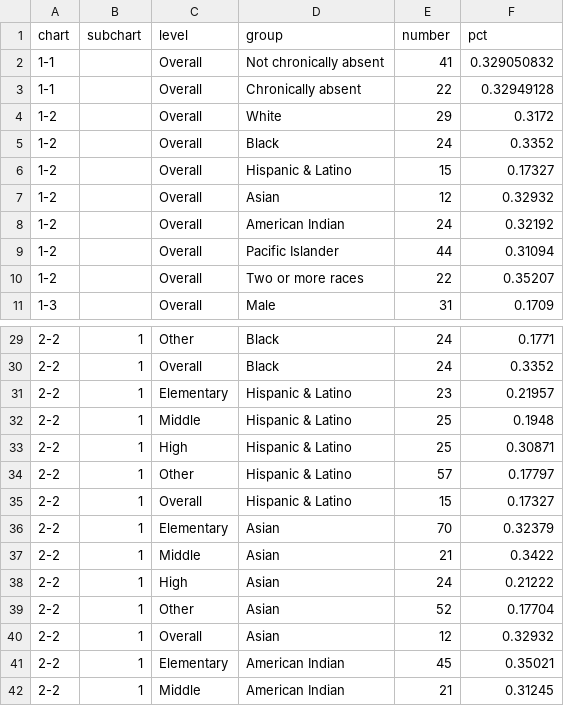
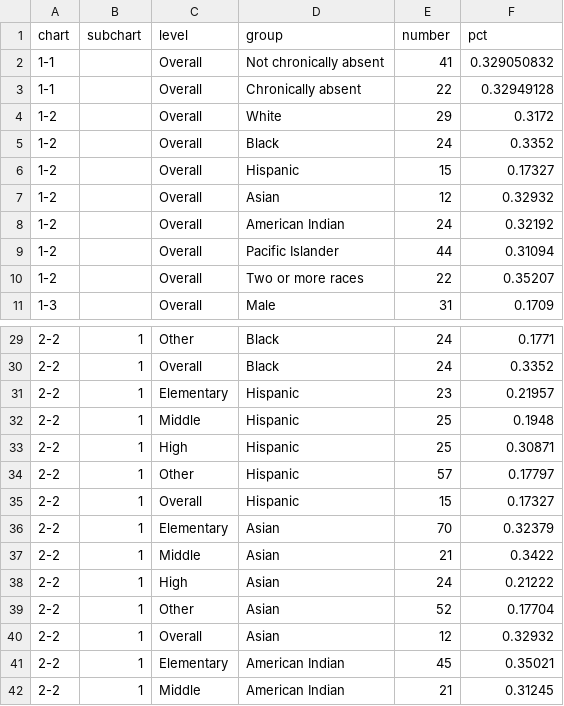
Before and after one commit to MarceloSimasWestat/MarceloSimasWestat.github.io, a TSV file: assets/data/data.tsv, drawn as a sheet; only a part is shown, gaps mark what is left out.

Commit message:
Style changes (e.g., added chart area bar icon)

```diff
--- a/assets/data/data.tsv
+++ b/assets/data/data.tsv
@@ -5,3 +5,3 @@ chart	subchart	level	group	number	pct
 1-2		Overall	Black	24	0.3352
-1-2		Overall	Hispanic & Latino	15	0.17327
+1-2		Overall	Hispanic	15	0.17327
 1-2		Overall	Asian	12	0.32932
@@ -30,7 +30,7 @@ chart	subchart	level	group	number	pct
 2-2	1	Overall	Black	24	0.3352
-2-2	1	Elementary	Hispanic & Latino	23	0.21957
-2-2	1	Middle	Hispanic & Latino	25	0.1948
-2-2	1	High	Hispanic & Latino	25	0.30871
-2-2	1	Other	Hispanic & Latino	57	0.17797
-2-2	1	Overall	Hispanic & Latino	15	0.17327
+2-2	1	Elementary	Hispanic	23	0.21957
+2-2	1	Middle	Hispanic	25	0.1948
+2-2	1	High	Hispanic	25	0.30871
+2-2	1	Other	Hispanic	57	0.17797
+2-2	1	Overall	Hispanic	15	0.17327
 2-2	1	Elementary	Asian	70	0.32379
```
Also changed, not shown: 3 other files.
